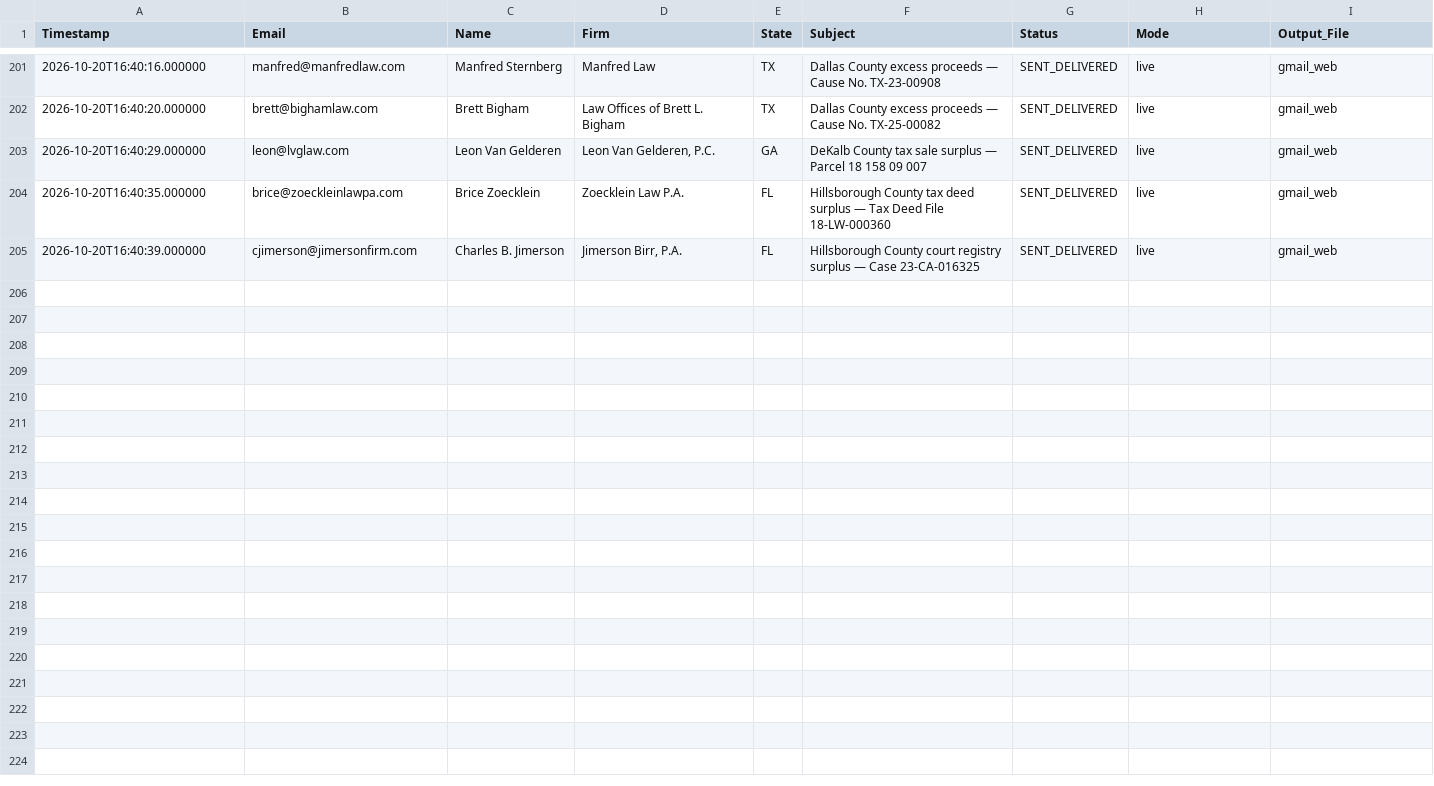
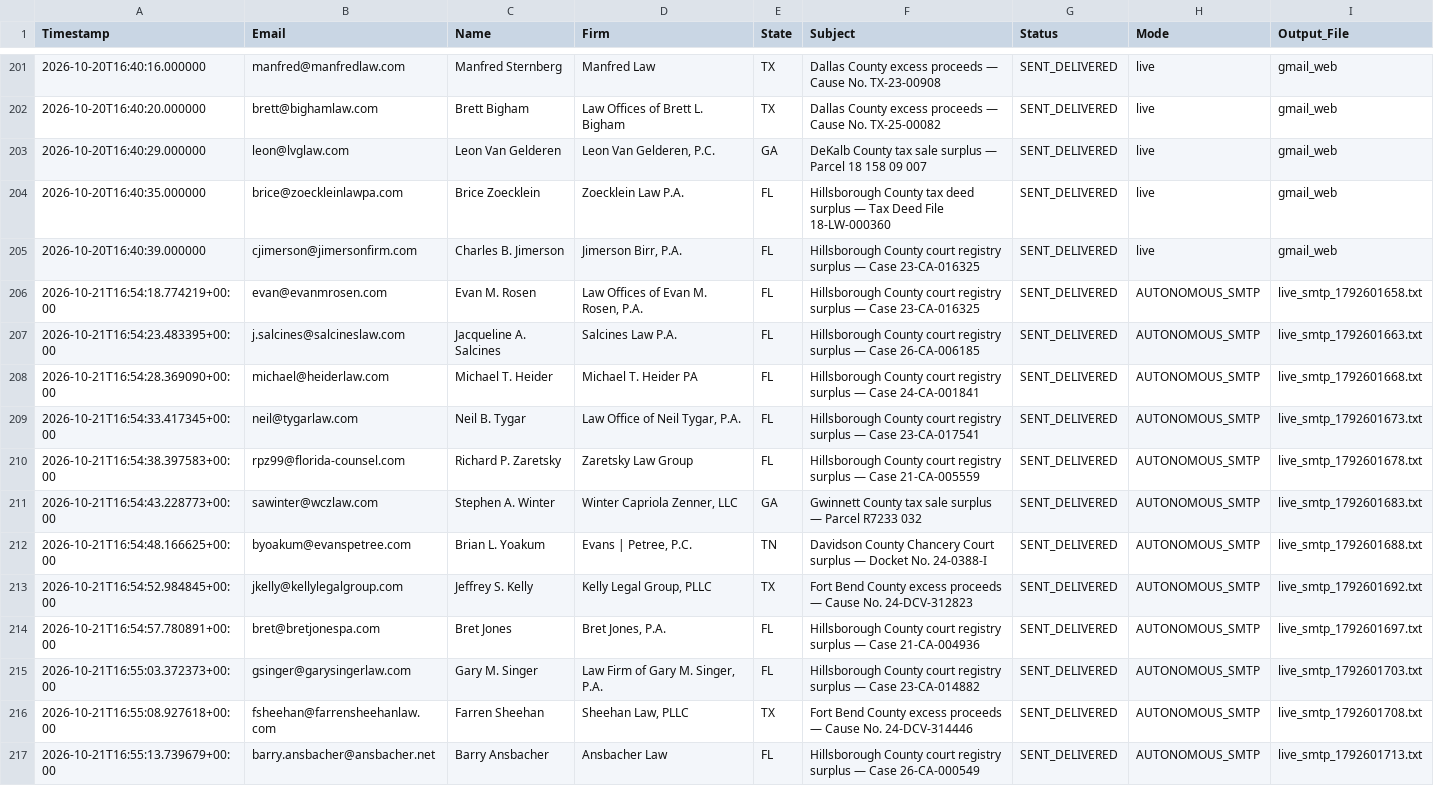
Before and after one commit to daveestaaqui/revenue-engine, a CSV file: outreach/sent_log.csv, drawn as a sheet; only a part is shown, gaps mark what is left out; the diff names each change by its address in the sheet, - before the commit and + after, or states it on an @@ line.

Commit message:
feat(outreach): dispatch 12 verified drafts via live SMTP, clear drafts queue, and enable autonomous scheduled dispatch workflow

```diff
--- a/outreach/sent_log.csv
+++ b/outreach/sent_log.csv
+row 206: 2026-10-21T16:54:18.774219+00:00 | evan@evanmrosen.com | Evan M. Rosen | Law Offices of Evan M. Rosen, P.A. | FL | Hillsborough County court registry surplus — Case 23-CA-016325 | SENT_DELIVERED | AUTONOMOUS_SMTP | live_smtp_1792601658.txt
+row 207: 2026-10-21T16:54:23.483395+00:00 | j.salcines@salcineslaw.com | Jacqueline A. Salcines | Salcines Law P.A. | FL | Hillsborough County court registry surplus — Case 26-CA-006185 | SENT_DELIVERED | AUTONOMOUS_SMTP | live_smtp_1792601663.txt
+row 208: 2026-10-21T16:54:28.369090+00:00 | michael@heiderlaw.com | Michael T. Heider | Michael T. Heider PA | FL | Hillsborough County court registry surplus — Case 24-CA-001841 | SENT_DELIVERED | AUTONOMOUS_SMTP | live_smtp_1792601668.txt
+row 209: 2026-10-21T16:54:33.417345+00:00 | neil@tygarlaw.com | Neil B. Tygar | Law Office of Neil Tygar, P.A. | FL | Hillsborough County court registry surplus — Case 23-CA-017541 | SENT_DELIVERED | AUTONOMOUS_SMTP | live_smtp_1792601673.txt
+row 210: 2026-10-21T16:54:38.397583+00:00 | rpz99@florida-counsel.com | Richard P. Zaretsky | Zaretsky Law Group | FL | Hillsborough County court registry surplus — Case 21-CA-005559 | SENT_DELIVERED | AUTONOMOUS_SMTP | live_smtp_1792601678.txt
+row 211: 2026-10-21T16:54:43.228773+00:00 | sawinter@wczlaw.com | Stephen A. Winter | Winter Capriola Zenner, LLC | GA | Gwinnett County tax sale surplus — Parcel R7233 032 | SENT_DELIVERED | AUTONOMOUS_SMTP | live_smtp_1792601683.txt
+row 212: 2026-10-21T16:54:48.166625+00:00 | byoakum@evanspetree.com | Brian L. Yoakum | Evans | Petree, P.C. | TN | Davidson County Chancery Court surplus — Docket No. 24-0388-I | SENT_DELIVERED | AUTONOMOUS_SMTP | live_smtp_1792601688.txt
+row 213: 2026-10-21T16:54:52.984845+00:00 | jkelly@kellylegalgroup.com | Jeffrey S. Kelly | Kelly Legal Group, PLLC | TX | Fort Bend County excess proceeds — Cause No. 24-DCV-312823 | SENT_DELIVERED | AUTONOMOUS_SMTP | live_smtp_1792601692.txt
+row 214: 2026-10-21T16:54:57.780891+00:00 | bret@bretjonespa.com | Bret Jones | Bret Jones, P.A. | FL | Hillsborough County court registry surplus — Case 21-CA-004936 | SENT_DELIVERED | AUTONOMOUS_SMTP | live_smtp_1792601697.txt
+row 215: 2026-10-21T16:55:03.372373+00:00 | gsinger@garysingerlaw.com | Gary M. Singer | Law Firm of Gary M. Singer, P.A. | FL | Hillsborough County court registry surplus — Case 23-CA-014882 | SENT_DELIVERED | AUTONOMOUS_SMTP | live_smtp_1792601703.txt
+row 216: 2026-10-21T16:55:08.927618+00:00 | fsheehan@farrensheehanlaw.com | Farren Sheehan | Sheehan Law, PLLC | TX | Fort Bend County excess proceeds — Cause No. 24-DCV-314446 | SENT_DELIVERED | AUTONOMOUS_SMTP | live_smtp_1792601708.txt
+row 217: 2026-10-21T16:55:13.739679+00:00 | barry.ansbacher@ansbacher.net | Barry Ansbacher | Ansbacher Law | FL | Hillsborough County court registry surplus — Case 26-CA-000549 | SENT_DELIVERED | AUTONOMOUS_SMTP | live_smtp_1792601713.txt
```
Also changed, not shown: 9 other files.
